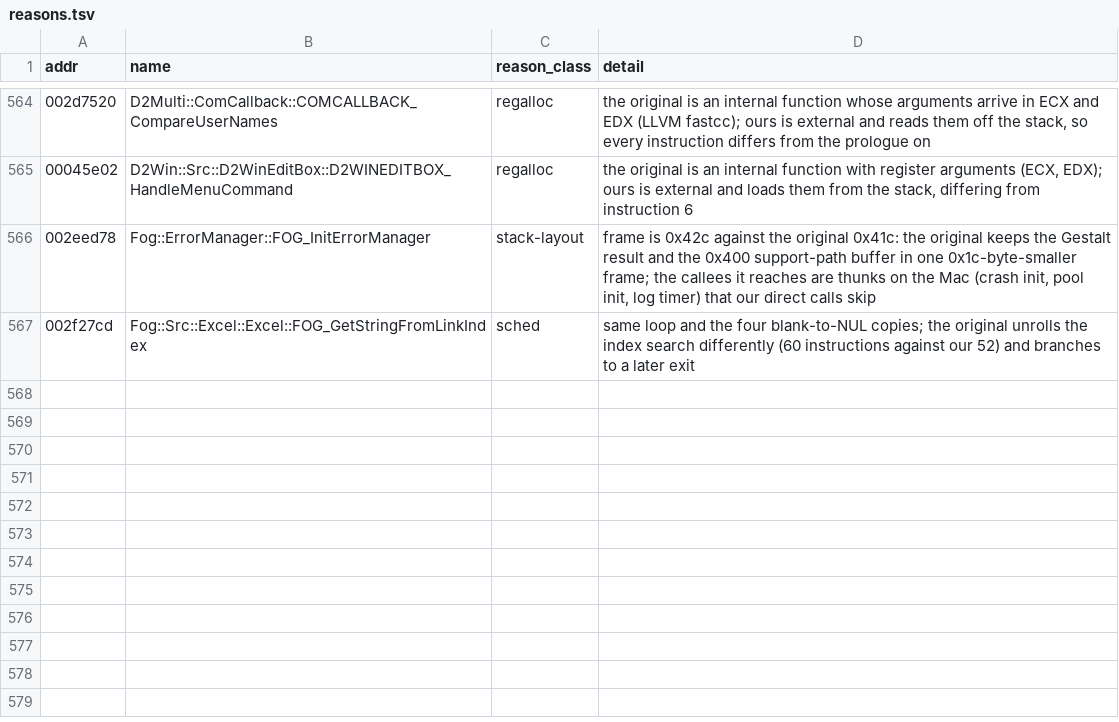
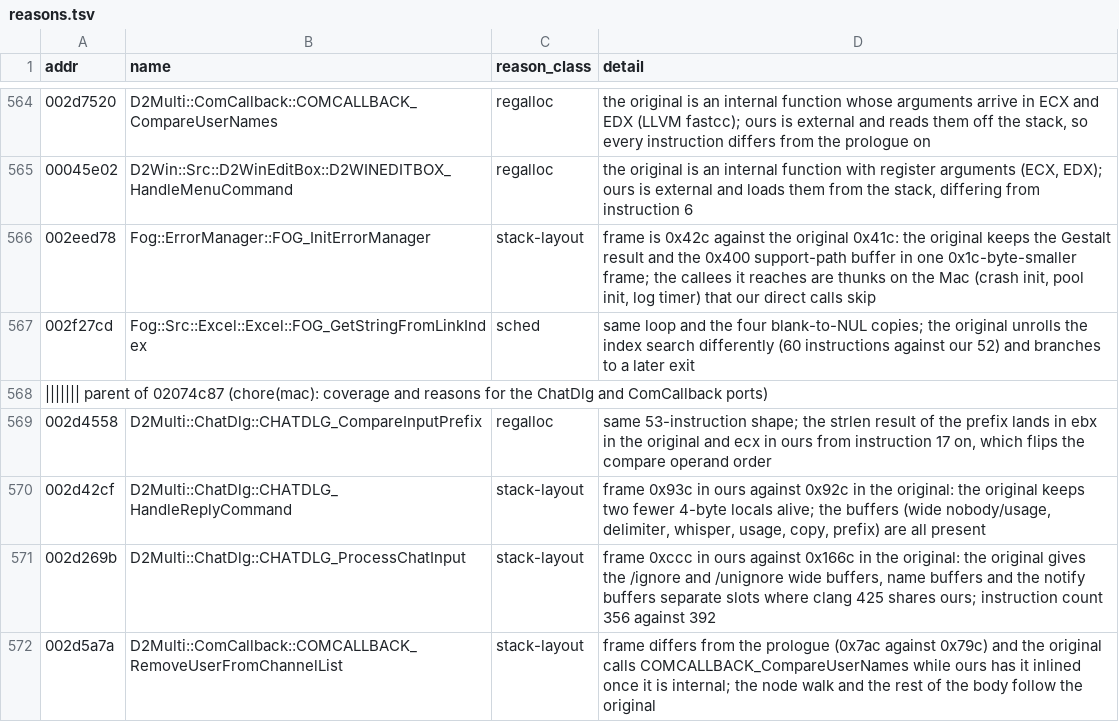
Before and after one commit to jaenster/redivivus, a TSV file: asm_matching/mac/reasons.tsv, drawn as a sheet; only a part is shown, gaps mark what is left out; the diff names each change by its address in the sheet, - before the commit and + after, or states it on an @@ line.

Commit message:
chore(mac): coverage and reasons for the ChatDlg and ComCallback ports

```diff
--- a/asm_matching/mac/reasons.tsv
+++ b/asm_matching/mac/reasons.tsv
+row 568: ||||||| parent of 02074c87 (chore(mac): coverage and reasons for the ChatDlg and ComCallback ports)
+row 569: 002d4558 | D2Multi::ChatDlg::CHATDLG_CompareInputPrefix | regalloc | same 53-instruction shape; the strlen result of the prefix lands in ebx in the original and ecx in ours from instruction 17 on, which flips the compare operand order
+row 570: 002d42cf | D2Multi::ChatDlg::CHATDLG_HandleReplyCommand | stack-layout | frame 0x93c in ours against 0x92c in the original: the original keeps two fewer 4-byte locals alive; the buffers (wide nobody/usage, delimiter, whisper, usage, copy, prefix) are all present
+row 571: 002d269b | D2Multi::ChatDlg::CHATDLG_ProcessChatInput | stack-layout | frame 0xccc in ours against 0x166c in the original: the original gives the /ignore and /unignore wide buffers, name buffers and the notify buffers separate slots where clang 425 shares ours; instruction count 356 against 392
+row 572: 002d5a7a | D2Multi::ComCallback::COMCALLBACK_RemoveUserFromChannelList | stack-layout | frame differs from the prologue (0x7ac against 0x79c) and the original calls COMCALLBACK_CompareUserNames while ours has it inlined once it is internal; the node walk and the rest of the body follow the original
```
Also changed, not shown: asm_matching/mac/coverage.tsv.
